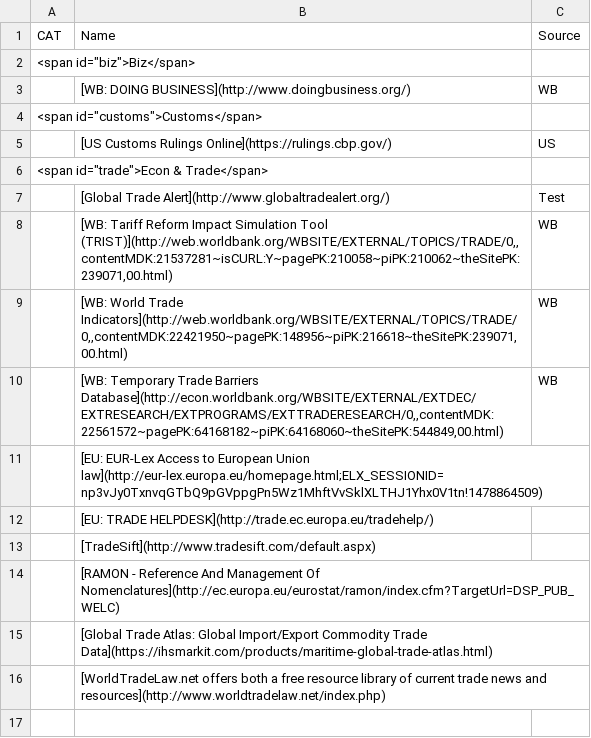
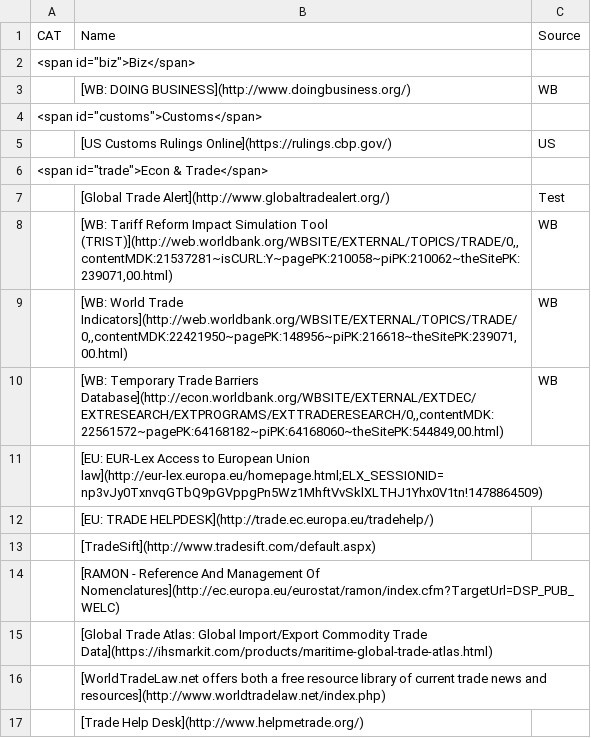
Before and after one commit to morreene/worldtradedata.com, a CSV file: data.csv, drawn as a sheet.

```diff
--- a/data.csv
+++ b/data.csv
@@ -16 +16,2 @@ CAT,Name,Source
 ,[WorldTradeLaw.net offers both a free resource library of current trade news and resources](http://www.worldtradelaw.net/index.php),
+,[Trade Help Desk](http://www.helpmetrade.org/),
```
Also changed, not shown: 2 other files.
